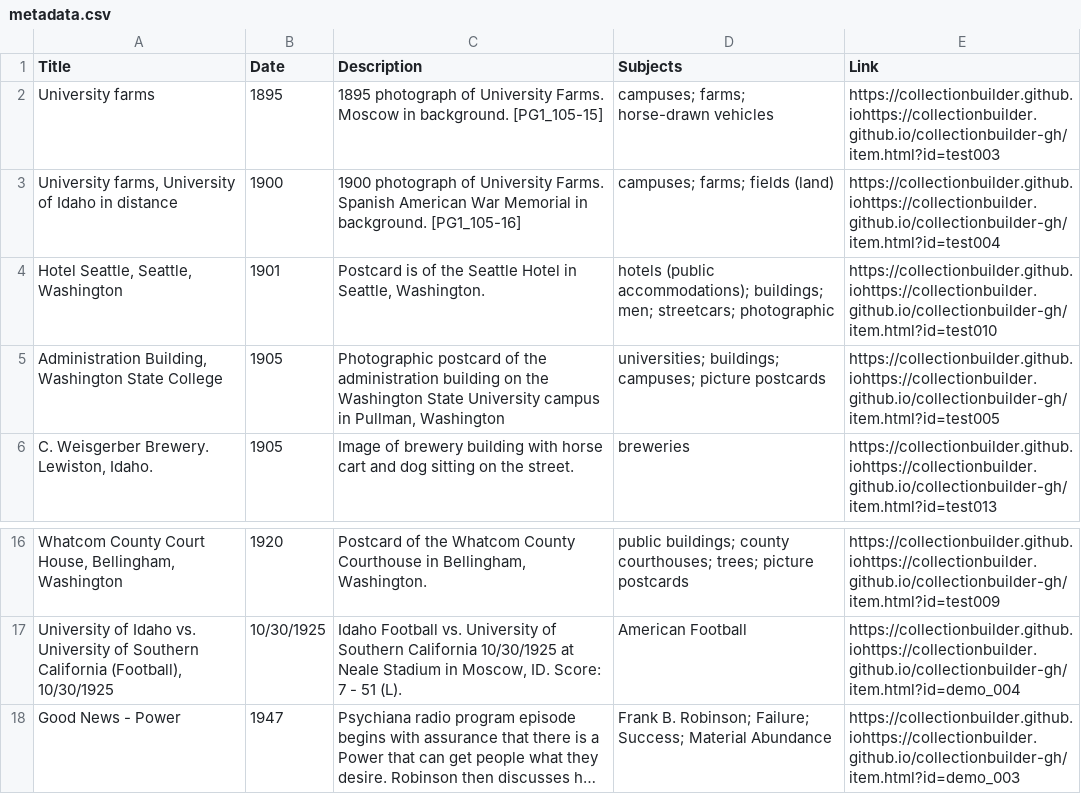
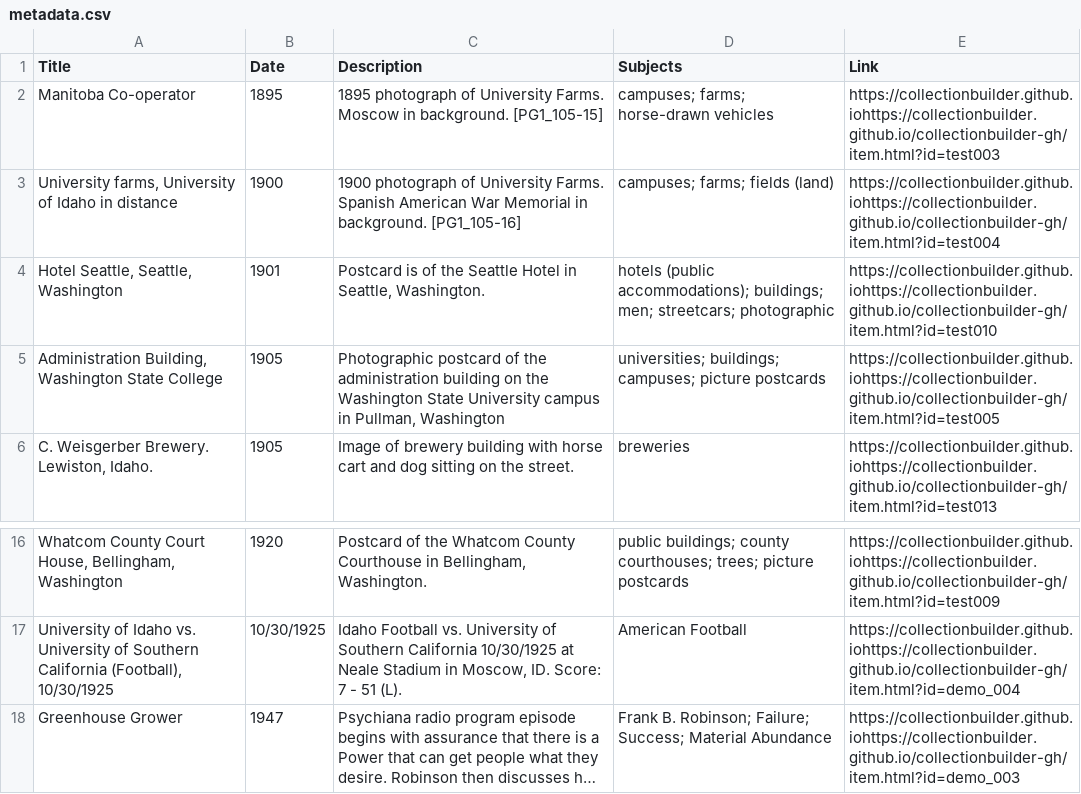
Before and after one commit to chrisdaaz/branching, a CSV file: metadata.csv, drawn as a sheet; only a part is shown, gaps mark what is left out; long unchanged cells end in …; the diff names each change by its address in the sheet, - before the commit and + after, or states it on an @@ line.

Commit message:
edits to titles

```diff
--- a/metadata.csv
+++ b/metadata.csv
-A2 (Title): University farms
+A2 (Title): Manitoba Co-operator
-A18 (Title): Good News - Power
+A18 (Title): Greenhouse Grower
```
